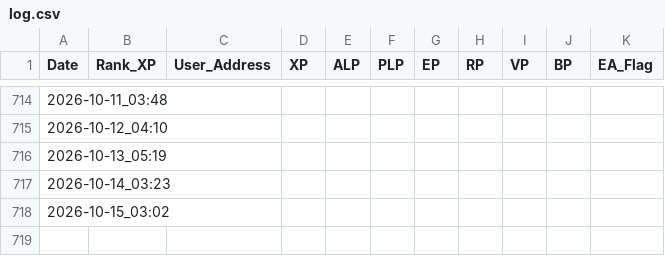
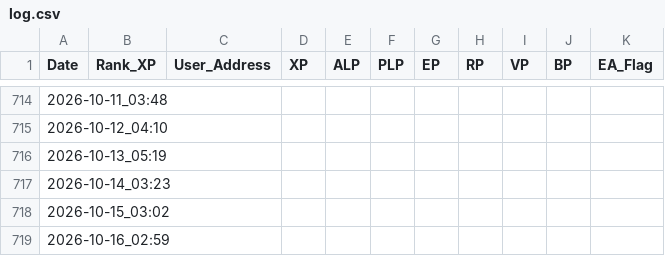
Before and after one commit to Raul0287/LXP-L, a CSV file: log.csv, drawn as a sheet; only a part is shown, gaps mark what is left out.

```diff
--- a/log.csv
+++ b/log.csv
@@ -718 +718,2 @@ Date,Rank_XP,User_Address,XP,ALP,PLP,EP,RP,VP,BP,EA_Flag
 2026-10-15_03:02,,,,,,,,,,
+2026-10-16_02:59,,,,,,,,,,
```
